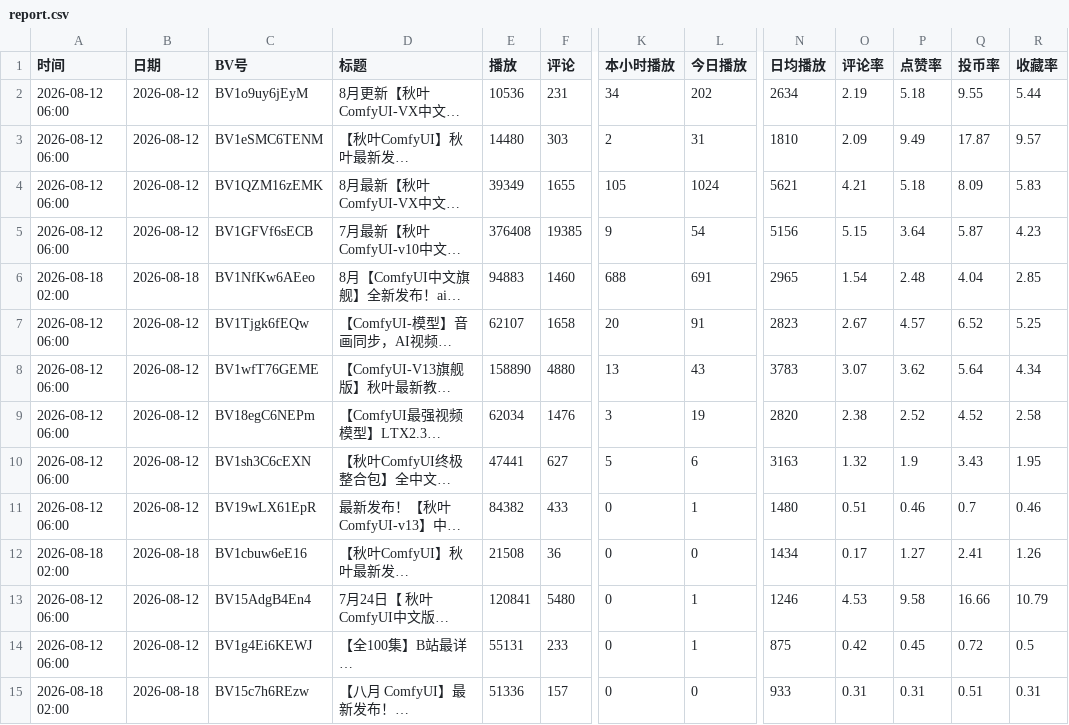
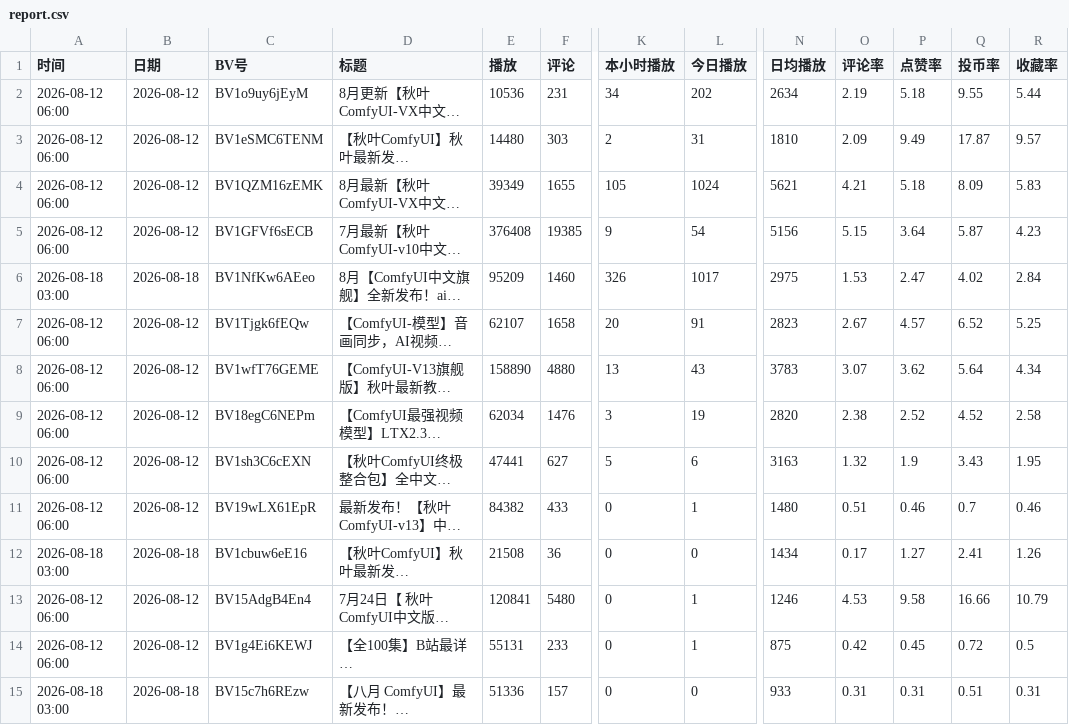
Before and after one commit to yinggege666666-alt/bilibili-tracker, a CSV file: report.csv, drawn as a sheet; only a part is shown, gaps mark what is left out; long unchanged cells end in …; the diff names each change by its address in the sheet, - before the commit and + after, or states it on an @@ line.

```diff
--- a/report.csv
+++ b/report.csv
-A6 (时间): 2026-08-18 02:00
+A6 (时间): 2026-08-18 03:00
-E6 (播放): 94883
+E6 (播放): 95209
-K6 (本小时播放): 688
+K6 (本小时播放): 326
-L6 (今日播放): 691
+L6 (今日播放): 1017
-N6 (日均播放): 2965
+N6 (日均播放): 2975
-O6 (评论率): 1.54
+O6 (评论率): 1.53
-P6 (点赞率): 2.48
+P6 (点赞率): 2.47
-Q6 (投币率): 4.04
+Q6 (投币率): 4.02
-R6 (收藏率): 2.85
+R6 (收藏率): 2.84
-A12 (时间): 2026-08-18 02:00
+A12 (时间): 2026-08-18 03:00
-A15 (时间): 2026-08-18 02:00
+A15 (时间): 2026-08-18 03:00
```
Also changed, not shown: snapshots.csv, 2 other files.
